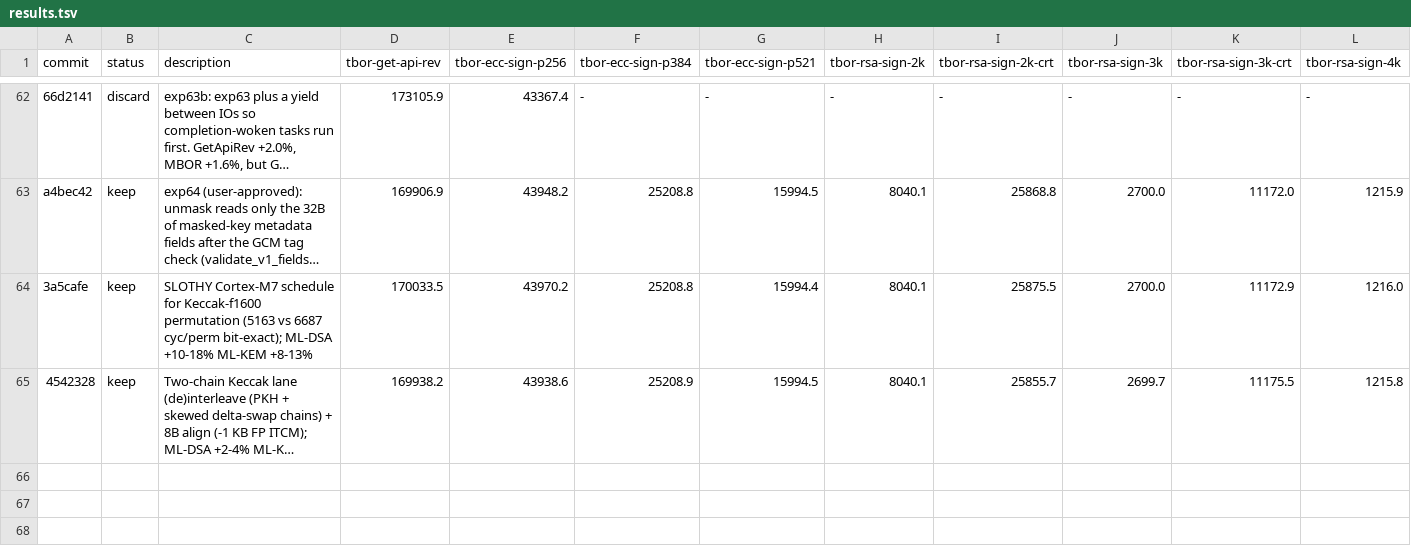
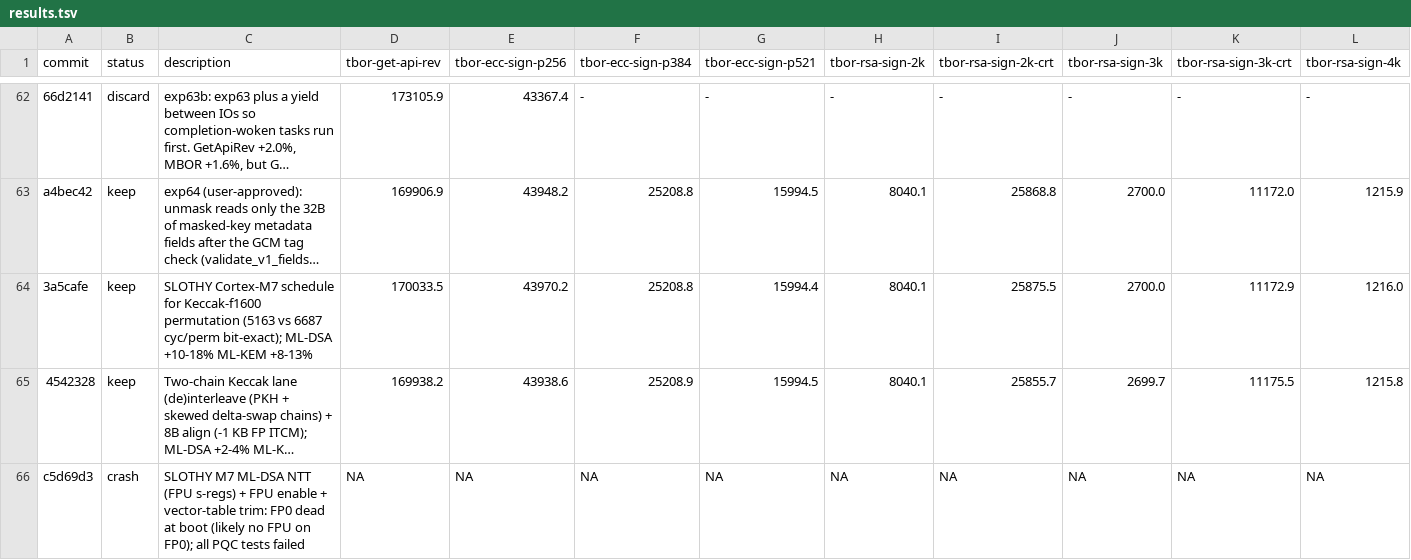
Before and after one commit to TesseraHSM/tessera-sw, a TSV file: fw/results.tsv, drawn as a sheet; only a part is shown, gaps mark what is left out; long unchanged cells end in …; rows hold the shown columns only; the diff names each change by its address in the sheet, - before the commit and + after, or states it on an @@ line.

```diff
--- a/fw/results.tsv
+++ b/fw/results.tsv
+row 66: c5d69d3 | crash | SLOTHY M7 ML-DSA NTT (FPU s-regs) + FPU enable + vector-table trim: FP0 dead at boot (likely no FPU on FP0); all PQC tests failed | NA | NA | NA | NA | NA | NA | NA | NA | NA
```
